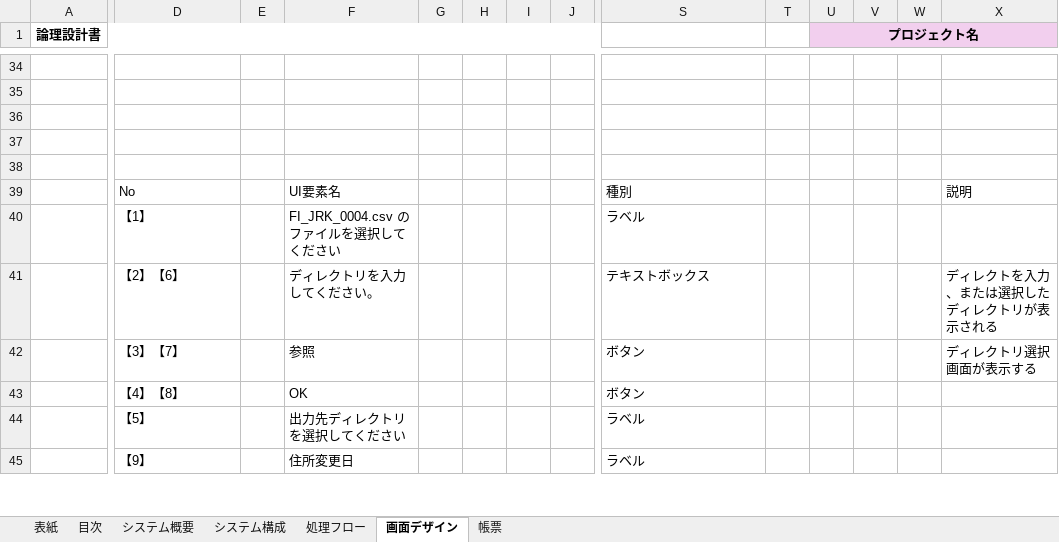
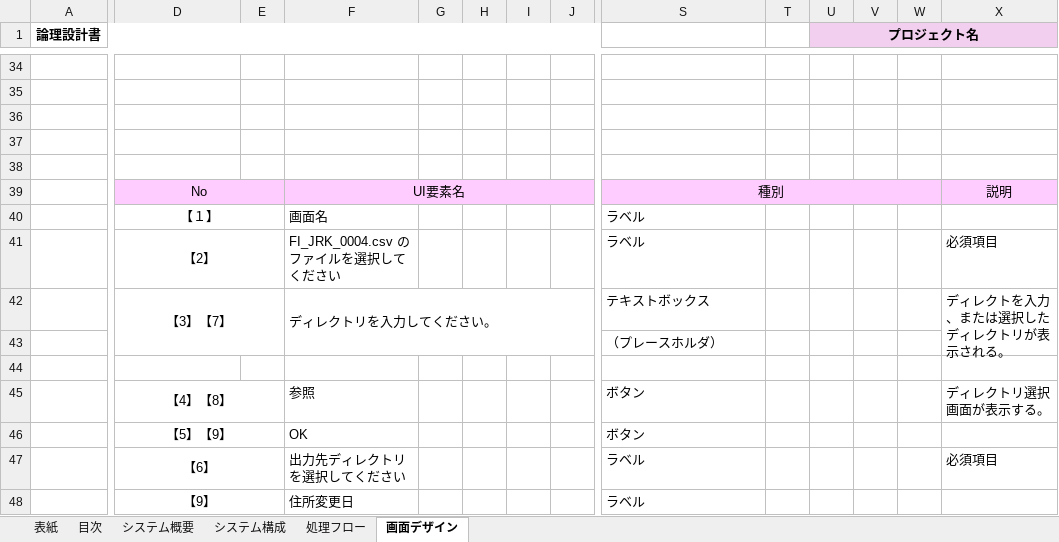
Before and after one commit to yoko-Developer/csv-designDocument, an Excel workbook: logicalDesign .xlsx, sheet 画面デザイン, drawn as a sheet; only a part is shown, gaps mark what is left out; values as stored, in another font and other column widths than the file's, no borders; charts and pictures not drawn; addresses are those after the commit; rows hold the shown columns only; the diff covers the shown part only; the diff names each change by its address in the sheet, - before the commit and + after, or states it on an @@ line.

Commit message:
画面処理を作成

```diff
--- a/logicalDesign .xlsx (sheet 画面デザイン)
+++ b/logicalDesign .xlsx (sheet 画面デザイン)
-sheet tab: 帳票
-D39:X39 fill: none
+D39:X39 fill: #FFCCFF
-D39 alignment: left
+D39 alignment: center
+D39:E39 merged
-F39 alignment: left
+F39 alignment: center
+F39:R39 merged
-S39 alignment: left
+S39 alignment: center
+S39:W39 merged
-X39 alignment: left
+X39 alignment: center
+X39:AL39 merged
+row 40:  | 【１】 |  | 画面名 |  |  |  |  | ラベル
-D41: 【1】
+D41: 【2】
-D41:D42 alignment: left
+D41:D42 alignment: center
+D41:E41 merged
-X41: (empty)
+X41: 必須項目
-D42: 【2】【6】
+D42: 【3】【7】
+D42:E43 merged
+F42:R43 merged
-X42: ディレクトを入力、または選択したディレクトリが表示される
+X42: ディレクトを入力、または選択したディレクトリが表示される。
+X42:AL43 merged
+row 43:  |  |  |  |  |  |  |  | （プレースホルダ）
+row 44: (empty)
-D45: 【3】【7】
+D45: 【4】【8】
-D45:D48 alignment: left
+D45:D48 alignment: center
+D45:E45 merged
-X45: ディレクトリ選択画面が表示する
+X45: ディレクトリ選択画面が表示する。
-D46: 【4】【8】
+D46: 【5】【9】
+D46:E46 merged
-D47: 【5】
+D47: 【6】
+D47:E47 merged
-X47: (empty)
+X47: 必須項目
+D48:E48 merged
```
Also changed, not shown: 45 added rows, 8 edited cells, cell formats and merged cells elsewhere in this sheet, sheet 処理フロー, sheet 目次, sheet システム概要, sheet 表紙, charts or pictures.
